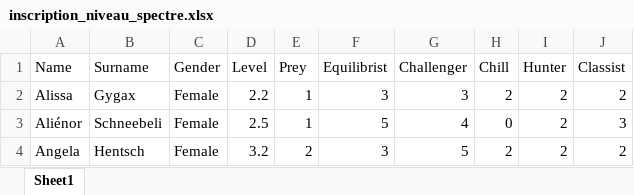
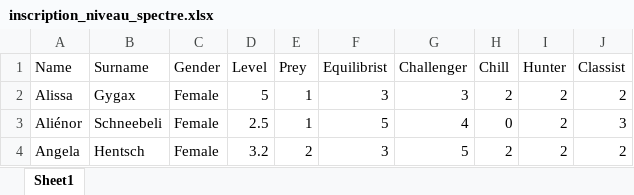
Before and after one commit to victorsamueldaniel/RoundnetMatchmaking, an Excel workbook: xlsx/inscription_niveau_spectre.xlsx, sheet Sheet1, drawn as a sheet; only a part is shown; values as stored, in another font and other column widths than the file's, no borders; the diff names each change by its address in the sheet, - before the commit and + after, or states it on an @@ line.

```diff
--- a/xlsx/inscription_niveau_spectre.xlsx (sheet Sheet1)
+++ b/xlsx/inscription_niveau_spectre.xlsx (sheet Sheet1)
-D2 (Level): 2.2
+D2 (Level): 5
```
Also changed, not shown: 3 other files.
